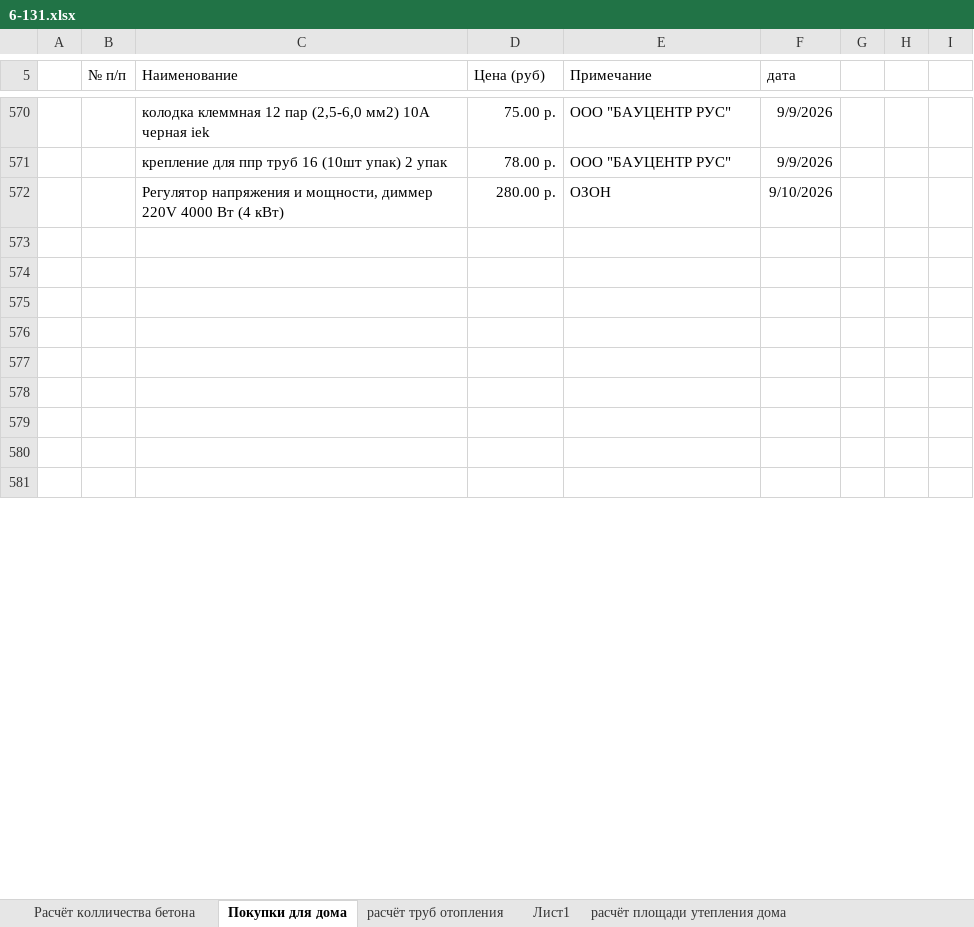
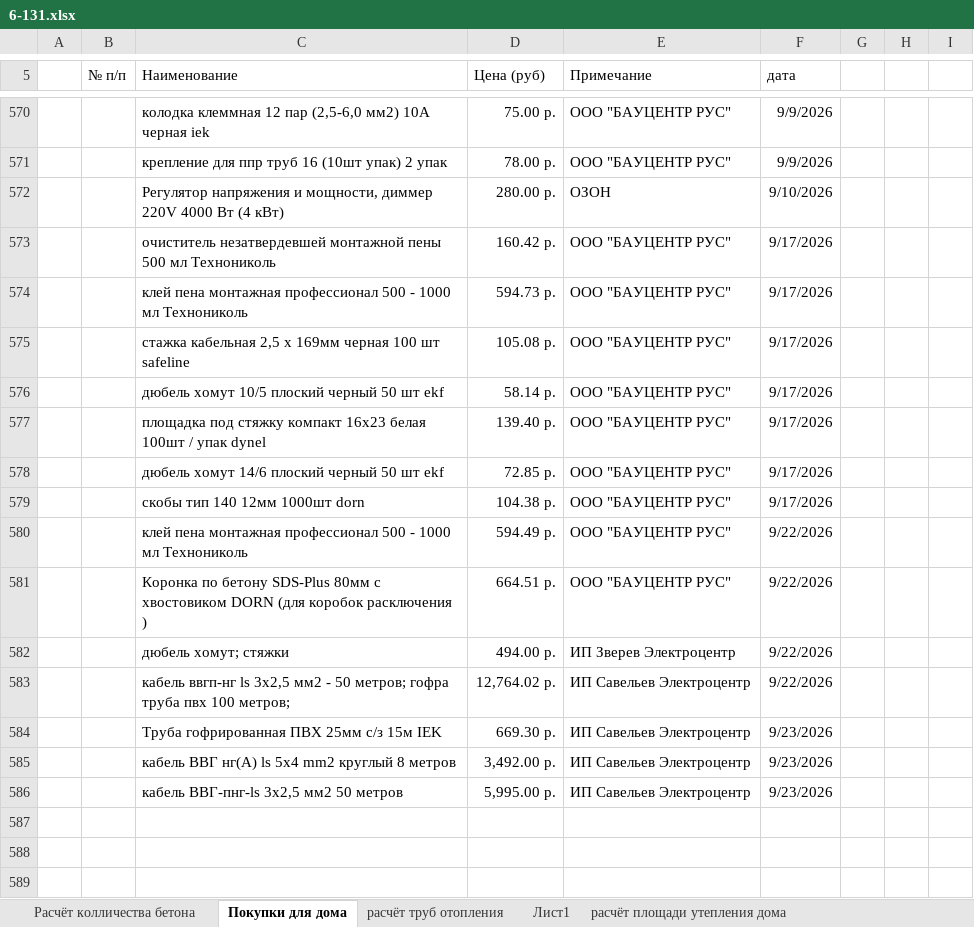
Before and after one commit to zip1982b/my_home, an Excel workbook: 6-131.xlsx, sheet Покупки для дома, drawn as a sheet; only a part is shown, gaps mark what is left out; the shorter side is filled out with more unchanged rows; values as stored, in another font and other column widths than the file's, no borders; table styles not drawn; the diff covers the shown part only; the diff names each change by its address in the sheet, - before the commit and + after, or states it on an @@ line.

Commit message:
покупки

```diff
--- a/6-131.xlsx (sheet Покупки для дома)
+++ b/6-131.xlsx (sheet Покупки для дома)
+row 573:  |  | очиститель незатвердевшей монтажной пены 500 мл Технониколь | 160.42 р. | ООО "БАУЦЕНТР РУС" | 9/17/2026
+row 574:  |  | клей пена монтажная профессионал 500 - 1000 мл Технониколь | 594.73 р. | ООО "БАУЦЕНТР РУС" | 9/17/2026
+row 575:  |  | стажка кабельная 2,5 х 169мм черная 100 шт safeline | 105.08 р. | ООО "БАУЦЕНТР РУС" | 9/17/2026
+row 576:  |  | дюбель хомут 10/5 плоский черный 50 шт ekf | 58.14 р. | ООО "БАУЦЕНТР РУС" | 9/17/2026
+row 577:  |  | площадка под стяжку компакт 16х23 белая 100шт / упак dynel | 139.40 р. | ООО "БАУЦЕНТР РУС" | 9/17/2026
+row 578:  |  | дюбель хомут 14/6 плоский черный 50 шт ekf | 72.85 р. | ООО "БАУЦЕНТР РУС" | 9/17/2026
+row 579:  |  | скобы тип 140 12мм 1000шт dorn | 104.38 р. | ООО "БАУЦЕНТР РУС" | 9/17/2026
+row 580:  |  | клей пена монтажная профессионал 500 - 1000 мл Технониколь | 594.49 р. | ООО "БАУЦЕНТР РУС" | 9/22/2026
+row 581:  |  | Коронка по бетону SDS-Plus 80мм с хвостовиком DORN (для коробок расключения ) | 664.51 р. | ООО "БАУЦЕНТР РУС" | 9/22/2026
+row 582:  |  | дюбель хомут; стяжки | 494.00 р. | ИП Зверев Электроцентр | 9/22/2026
+row 583:  |  | кабель ввгп-нг ls 3x2,5 мм2 - 50 метров; гофра труба пвх 100 метров; | 12,764.02 р. | ИП Савельев Электроцентр | 9/22/2026
+row 584:  |  | Труба гофрированная ПВХ 25мм с/з 15м IEK | 669.30 р. | ИП Савельев Электроцентр | 9/23/2026
+row 585:  |  | кабель ВВГ нг(А) ls 5x4 mm2 круглый 8 метров | 3,492.00 р. | ИП Савельев Электроцентр | 9/23/2026
+row 586:  |  | кабель ВВГ-пнг-ls 3х2,5 мм2 50 метров | 5,995.00 р. | ИП Савельев Электроцентр | 9/23/2026
```
Also changed, not shown: 11 added rows and 1 edited cell elsewhere in this sheet, 3 other files.
